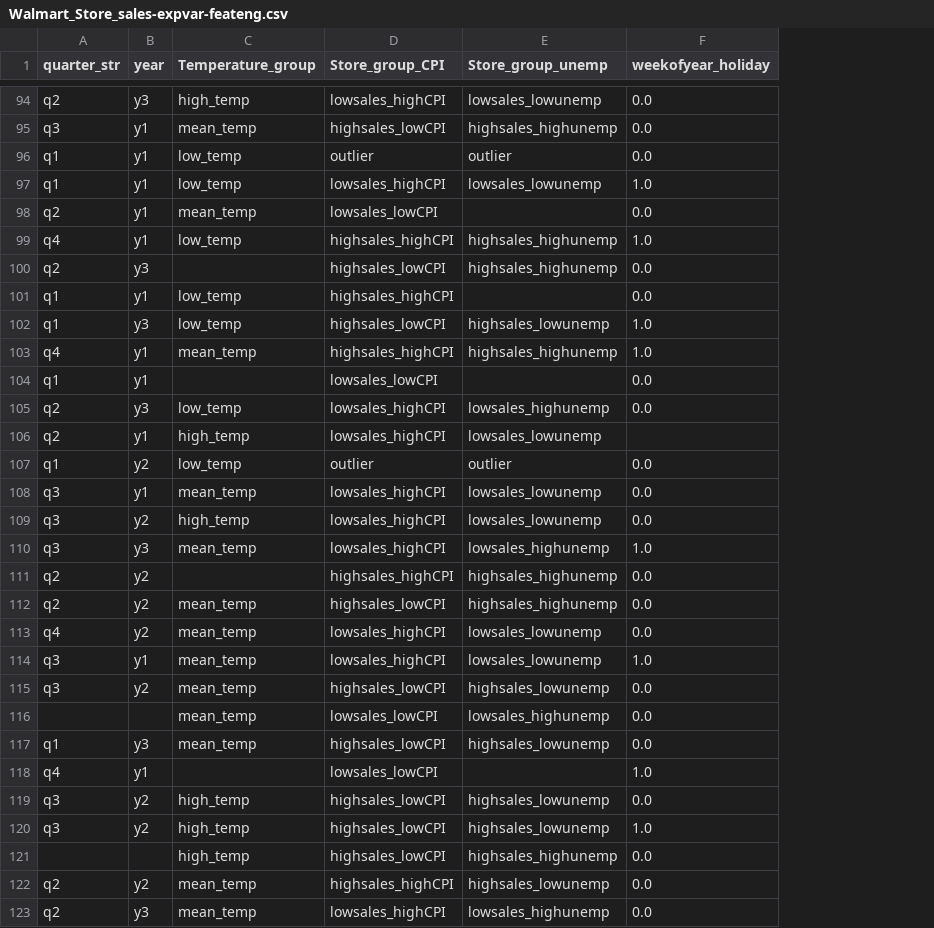
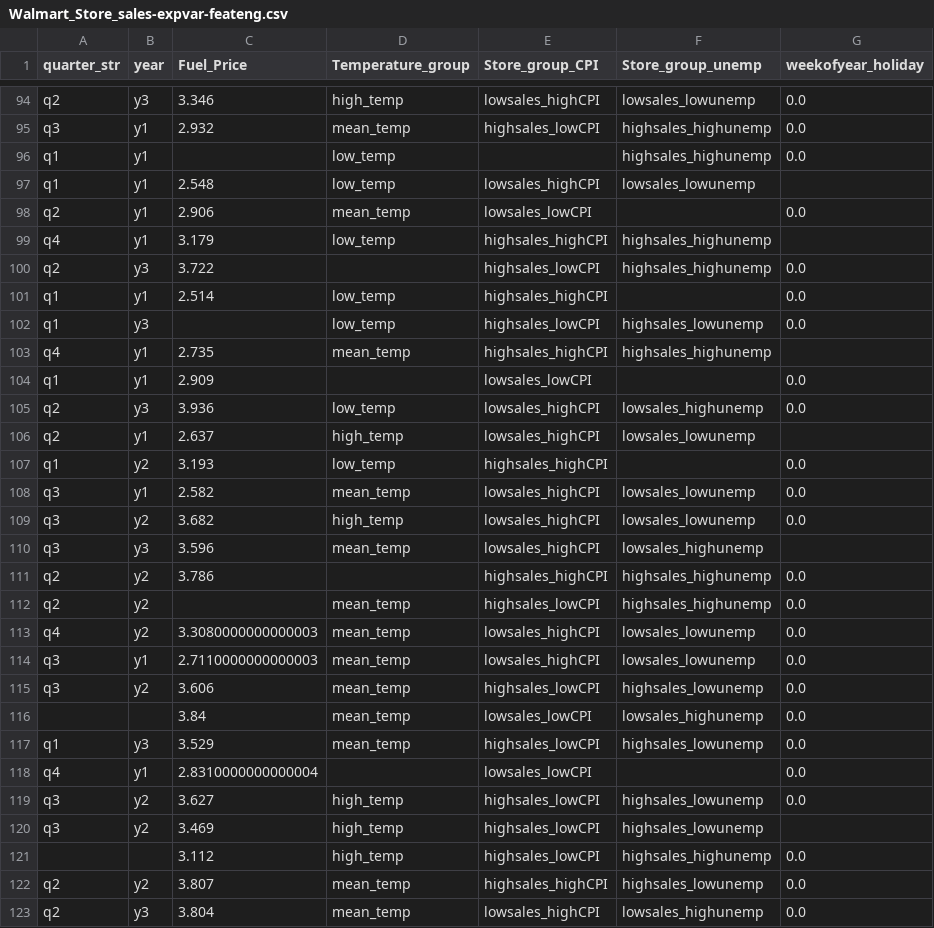
Before and after one commit to aimorenov/fullstack_datascience, a CSV file: 03-Walmart_sales/data/processed/Walmart_Store_sales-expvar-feateng.csv, drawn as a sheet; only a part is shown, gaps mark what is left out; addresses are those after the commit; the diff covers the shown part only; the diff names each change by its address in the sheet, - before the commit and + after, or states it on an @@ line.

```diff
--- a/03-Walmart_sales/data/processed/Walmart_Store_sales-expvar-feateng.csv
+++ b/03-Walmart_sales/data/processed/Walmart_Store_sales-expvar-feateng.csv
+column C (Fuel_Price), rows 94-123: 3.346 | 2.932 |  | 2.548 | 2.906 | 3.179 | 3.722 | 2.514 |  | 2.735 | 2.909 | 3.936 | 2.637 | 3.193 | 2.582 | 3.682 | 3.596 | 3.786 |  | 3.3080000000000003 | 2.7110000000000003 | 3.606 | 3.84 | 3.529 | 2.8310000000000004 | 3.627 | 3.469 | 3.112 | 3.807 | 3.804
-E96 (Store_group_CPI): outlier
+E96 (Store_group_CPI): (empty)
-F96 (Store_group_unemp): outlier
+F96 (Store_group_unemp): highsales_highunemp
-G97 (weekofyear_holiday): 1.0
+G97 (weekofyear_holiday): (empty)
-G99 (weekofyear_holiday): 1.0
+G99 (weekofyear_holiday): (empty)
-G102 (weekofyear_holiday): 1.0
+G102 (weekofyear_holiday): 0.0
-G103 (weekofyear_holiday): 1.0
+G103 (weekofyear_holiday): (empty)
-E107 (Store_group_CPI): outlier
+E107 (Store_group_CPI): highsales_highCPI
-F107 (Store_group_unemp): outlier
+F107 (Store_group_unemp): (empty)
-G110 (weekofyear_holiday): 1.0
+G110 (weekofyear_holiday): (empty)
-G114 (weekofyear_holiday): 1.0
+G114 (weekofyear_holiday): 0.0
-G118 (weekofyear_holiday): 1.0
+G118 (weekofyear_holiday): 0.0
-G120 (weekofyear_holiday): 1.0
+G120 (weekofyear_holiday): (empty)
```
Also changed, not shown: 25 edited cells elsewhere in this file, 03-Walmart_sales/data/processed/Walmart_Store_sales-expvar-basic.csv, 1 other file.
